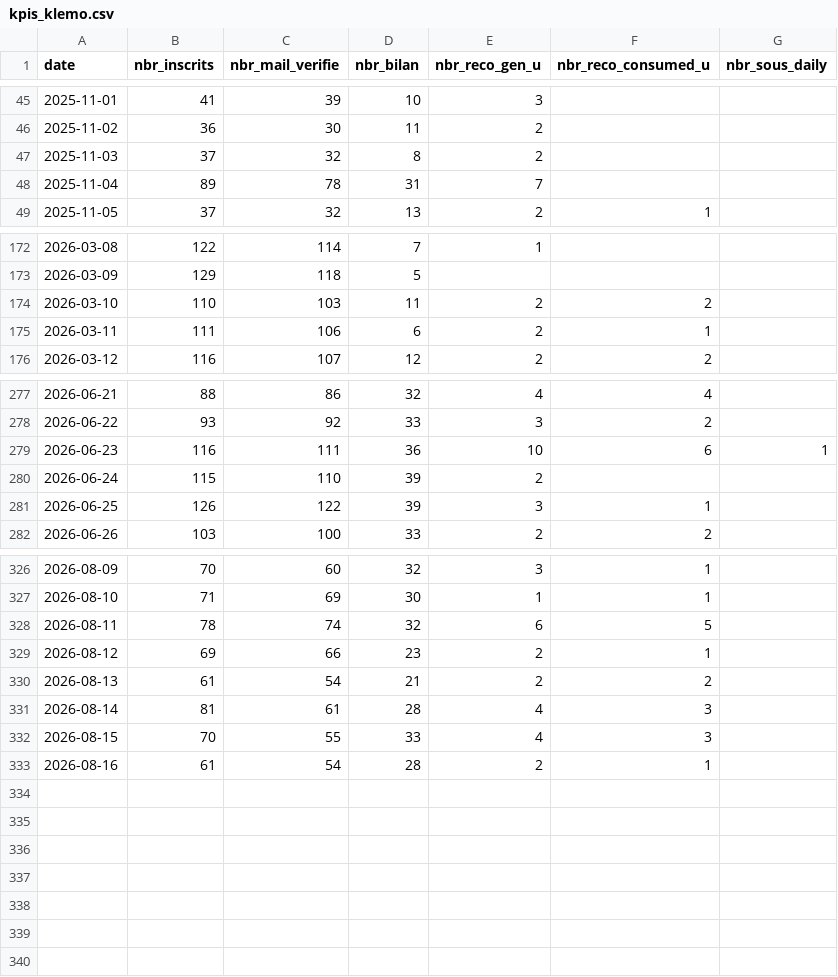
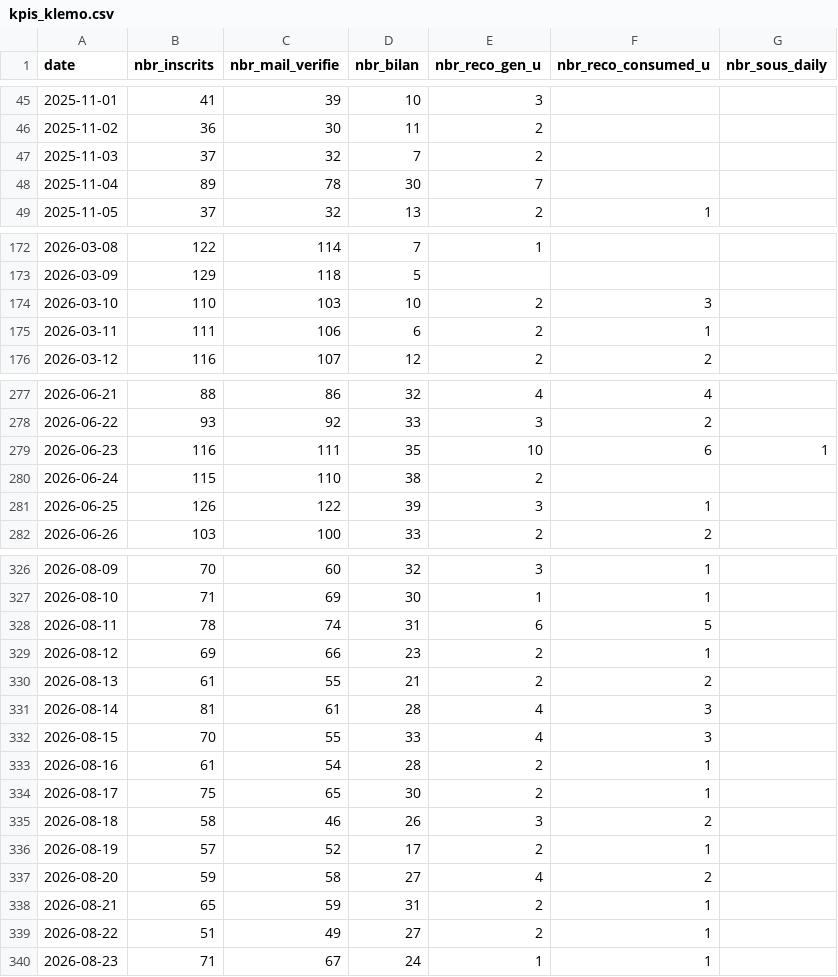
Before and after one commit to yujiedeng/demo_algo_klemo, a CSV file: dataMarket/kpis_klemo.csv, drawn as a sheet; only a part is shown, gaps mark what is left out; the diff covers the shown part only.

Commit message:
update data for week 24 aug

```diff
--- a/dataMarket/kpis_klemo.csv
+++ b/dataMarket/kpis_klemo.csv
@@ -46,4 +46,4 @@ date;nbr_inscrits;nbr_mail_verifie;nbr_bilan;nbr_reco_gen_u;nbr_reco_consumed_u;
 2025-11-02;36;30;11;2;;
-2025-11-03;37;32;8;2;;
-2025-11-04;89;78;31;7;;
+2025-11-03;37;32;7;2;;
+2025-11-04;89;78;30;7;;
 2025-11-05;37;32;13;2;1;
@@ -173,3 +173,3 @@ date;nbr_inscrits;nbr_mail_verifie;nbr_bilan;nbr_reco_gen_u;nbr_reco_consumed_u;
 2026-03-09;129;118;5;;;
-2026-03-10;110;103;11;2;2;
+2026-03-10;110;103;10;2;3;
 2026-03-11;111;106;6;2;1;
@@ -278,4 +278,4 @@ date;nbr_inscrits;nbr_mail_verifie;nbr_bilan;nbr_reco_gen_u;nbr_reco_consumed_u;
 2026-06-22;93;92;33;3;2;
-2026-06-23;116;111;36;10;6;1
-2026-06-24;115;110;39;2;;
+2026-06-23;116;111;35;10;6;1
+2026-06-24;115;110;38;2;;
 2026-06-25;126;122;39;3;1;
@@ -327,5 +327,5 @@ date;nbr_inscrits;nbr_mail_verifie;nbr_bilan;nbr_reco_gen_u;nbr_reco_consumed_u;
 2026-08-10;71;69;30;1;1;
-2026-08-11;78;74;32;6;5;
+2026-08-11;78;74;31;6;5;
 2026-08-12;69;66;23;2;1;
-2026-08-13;61;54;21;2;2;
+2026-08-13;61;55;21;2;2;
 2026-08-14;81;61;28;4;3;
@@ -333 +333,8 @@ date;nbr_inscrits;nbr_mail_verifie;nbr_bilan;nbr_reco_gen_u;nbr_reco_consumed_u;
 2026-08-16;61;54;28;2;1;
+2026-08-17;75;65;30;2;1;
+2026-08-18;58;46;26;3;2;
+2026-08-19;57;52;17;2;1;
+2026-08-20;59;58;27;4;2;
+2026-08-21;65;59;31;2;1;
+2026-08-22;51;49;27;2;1;
+2026-08-23;71;67;24;1;1;
```
Also changed, not shown: 17 edited cells elsewhere in this file, 7 other files.
